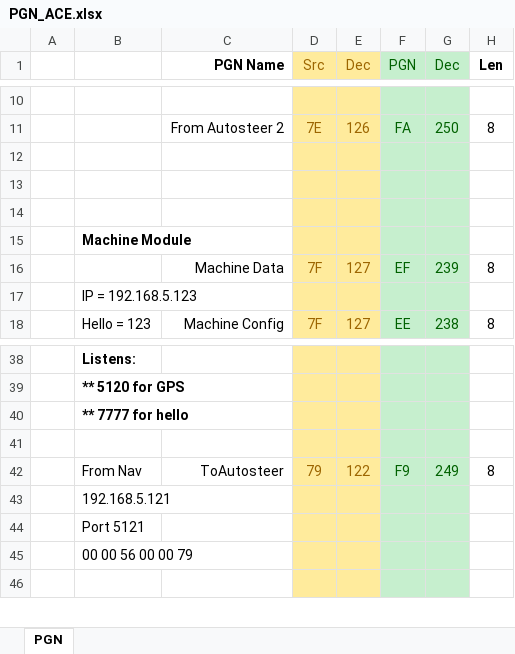
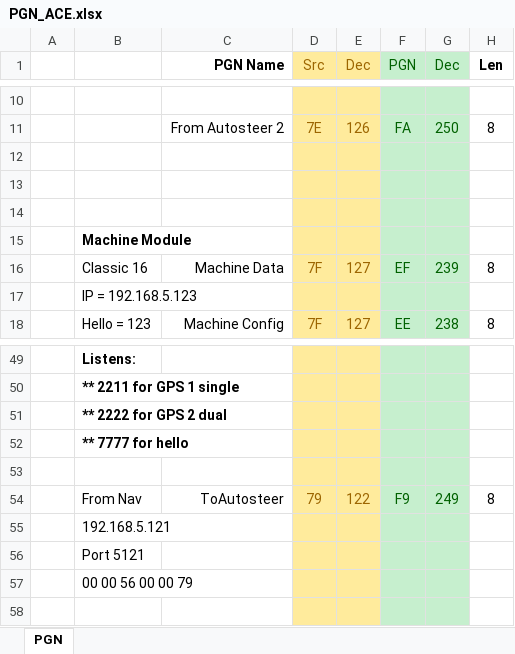
Before and after one commit to szalanski/AgOpenGPS, an Excel workbook: Hardware/PGN_ACE.xlsx, sheet PGN, drawn as a sheet; only a part is shown, gaps mark what is left out; values as stored, in another font and other column widths than the file's, no borders; addresses are those after the commit; rows hold the shown columns only; the diff covers the shown part only; the diff names each change by its address in the sheet, - before the commit and + after, or states it on an @@ line.

```diff
--- a/Hardware/PGN_ACE.xlsx (sheet PGN)
+++ b/Hardware/PGN_ACE.xlsx (sheet PGN)
-B16: (empty)
+B16: Classic 16
-B50: ** 5120 for GPS
+B50: ** 2211 for GPS 1 single
+row 51:  | ** 2222 for GPS 2 dual
```
Also changed, not shown: 16 added rows, 5 removed rows, 1 moved row and 4 edited cells elsewhere in this sheet, 5 other files.
